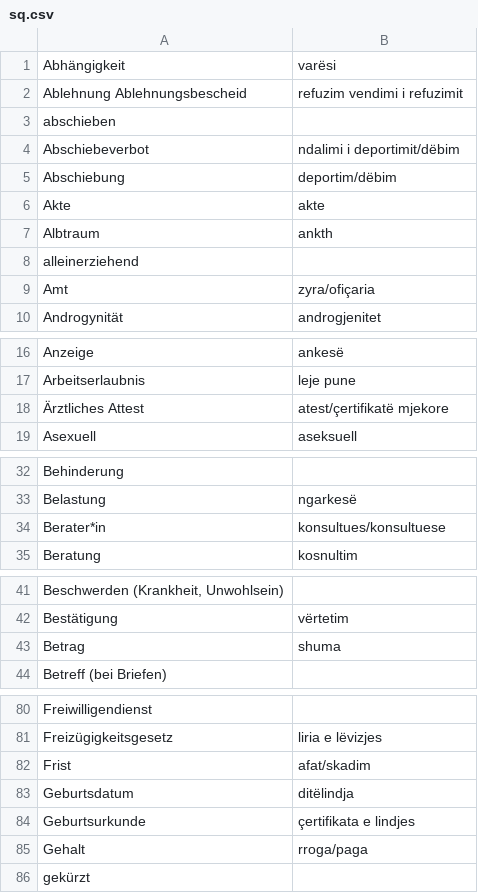
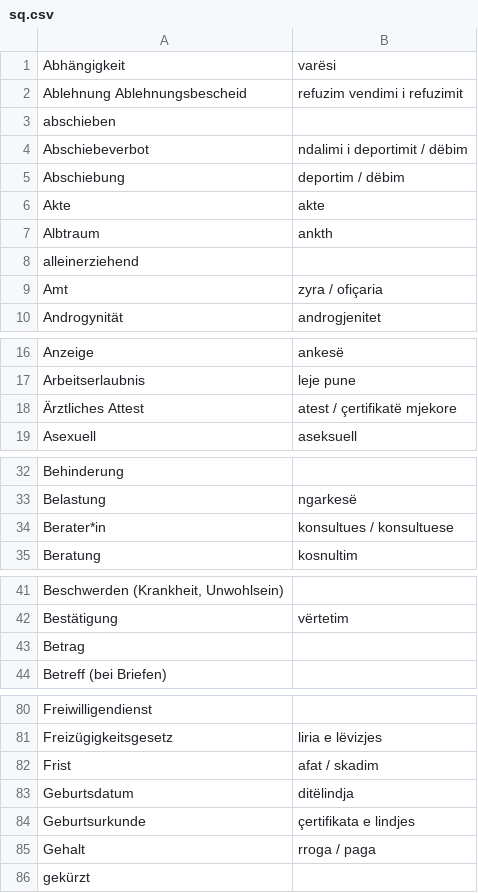
Before and after one commit to kub-berlin/glossar, a CSV file: data/sq.csv, drawn as a sheet; only a part is shown, gaps mark what is left out; the diff covers the shown part only.

```diff
--- a/data/sq.csv
+++ b/data/sq.csv
@@ -3,4 +3,4 @@
 "abschieben",""
-"Abschiebeverbot","ndalimi i deportimit/dëbim"
-"Abschiebung","deportim/dëbim"
+"Abschiebeverbot","ndalimi i deportimit / dëbim"
+"Abschiebung","deportim / dëbim"
 "Akte","akte"
@@ -8,3 +8,3 @@
 "alleinerziehend",""
-"Amt","zyra/ofiçaria"
+"Amt","zyra / ofiçaria"
 "Androgynität","androgjenitet"
@@ -17,3 +17,3 @@
 "Arbeitserlaubnis","leje pune"
-"Ärztliches Attest","atest/çertifikatë mjekore"
+"Ärztliches Attest","atest / çertifikatë mjekore"
 "Asexuell","aseksuell"
@@ -33,3 +33,3 @@
 "Belastung","ngarkesë"
-"Berater*in","konsultues/konsultuese"
+"Berater*in","konsultues / konsultuese"
 "Beratung","kosnultim"
@@ -42,3 +42,3 @@
 "Bestätigung","vërtetim"
-"Betrag","shuma"
+"Betrag",""
 "Betreff (bei Briefen)",""
@@ -81,6 +81,6 @@
 "Freizügigkeitsgesetz","liria e lëvizjes"
-"Frist","afat/skadim"
+"Frist","afat / skadim"
 "Geburtsdatum","ditëlindja"
 "Geburtsurkunde","çertifikata e lindjes"
-"Gehalt","rroga/paga"
+"Gehalt","rroga / paga"
 "gekürzt",""
```
Also changed, not shown: 9 edited cells elsewhere in this file.
